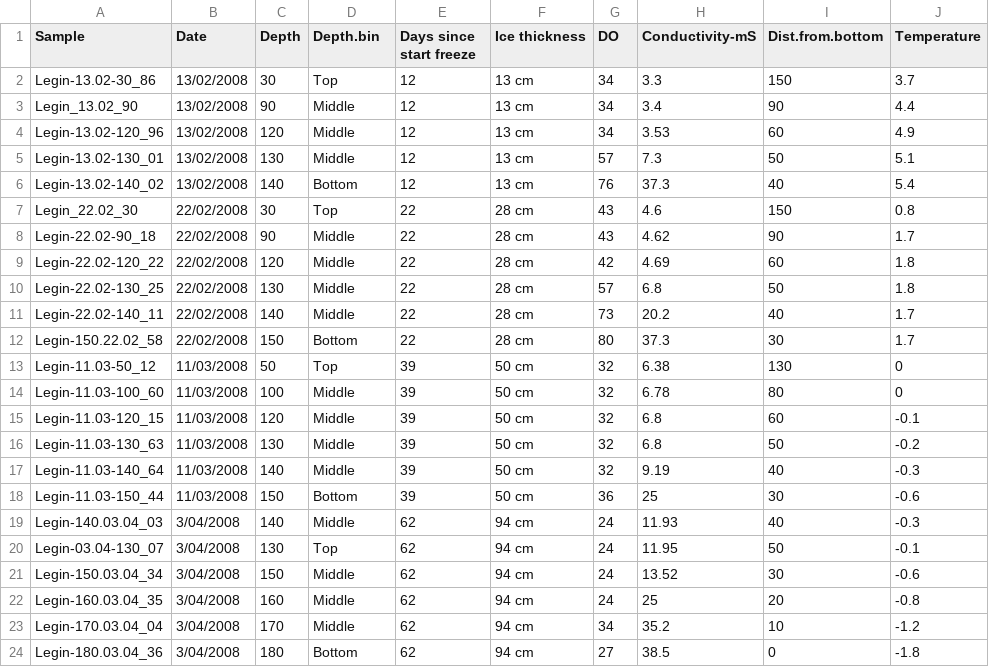
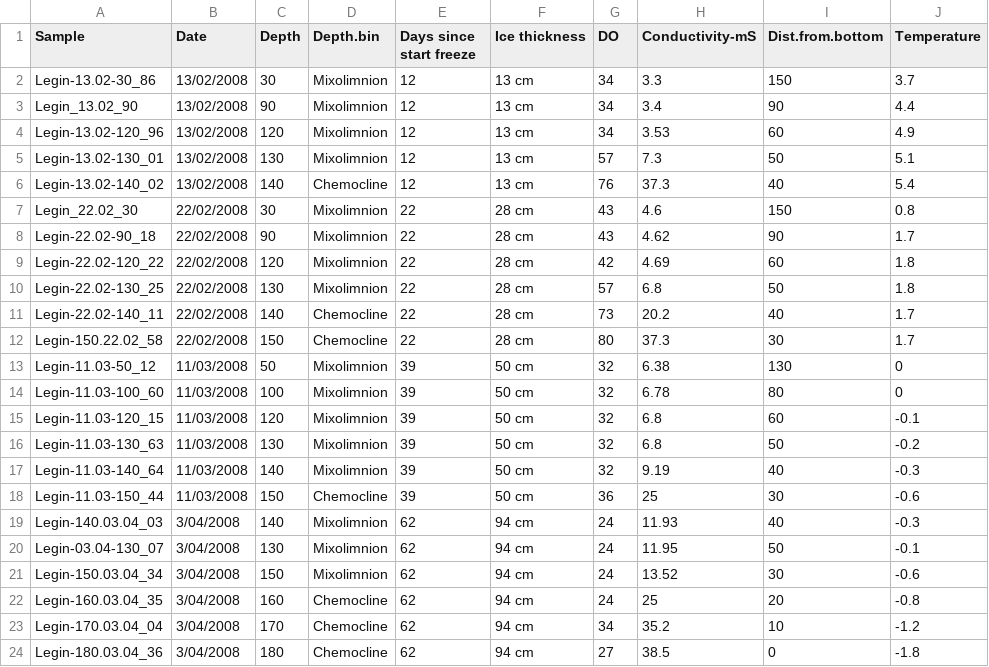
Before and after one commit to ThermophileResearchUnit/Extended-Season-manuscript, a CSV file: sample_data.csv, drawn as a sheet.

```diff
--- a/sample_data.csv
+++ b/sample_data.csv
@@ -1,24 +1,24 @@
 Sample,Date,Depth,Depth.bin,Days since start freeze,Ice thickness,DO,Conductivity-mS,Dist.from.bottom,Temperature
-Legin-13.02-30_86,13/02/2008,30,Top,12,13 cm,34,3.3,150,3.7
-Legin_13.02_90,13/02/2008,90,Middle,12,13 cm,34,3.4,90,4.4
-Legin-13.02-120_96,13/02/2008,120,Middle,12,13 cm,34,3.53,60,4.9
-Legin-13.02-130_01,13/02/2008,130,Middle,12,13 cm,57,7.3,50,5.1
-Legin-13.02-140_02,13/02/2008,140,Bottom,12,13 cm,76,37.3,40,5.4
-Legin_22.02_30,22/02/2008,30,Top,22,28 cm,43,4.6,150,0.8
-Legin-22.02-90_18,22/02/2008,90,Middle,22,28 cm,43,4.62,90,1.7
-Legin-22.02-120_22,22/02/2008,120,Middle,22,28 cm,42,4.69,60,1.8
-Legin-22.02-130_25,22/02/2008,130,Middle,22,28 cm,57,6.8,50,1.8
-Legin-22.02-140_11,22/02/2008,140,Middle,22,28 cm,73,20.2,40,1.7
-Legin-150.22.02_58,22/02/2008,150,Bottom,22,28 cm,80,37.3,30,1.7
-Legin-11.03-50_12,11/03/2008,50,Top,39,50 cm,32,6.38,130,0
-Legin-11.03-100_60,11/03/2008,100,Middle,39,50 cm,32,6.78,80,0
-Legin-11.03-120_15,11/03/2008,120,Middle,39,50 cm,32,6.8,60,-0.1
-Legin-11.03-130_63,11/03/2008,130,Middle,39,50 cm,32,6.8,50,-0.2
-Legin-11.03-140_64,11/03/2008,140,Middle,39,50 cm,32,9.19,40,-0.3
-Legin-11.03-150_44,11/03/2008,150,Bottom,39,50 cm,36,25,30,-0.6
-Legin-140.03.04_03,3/04/2008,140,Middle,62,94 cm,24,11.93,40,-0.3
-Legin-03.04-130_07,3/04/2008,130,Top,62,94 cm,24,11.95,50,-0.1
-Legin-150.03.04_34,3/04/2008,150,Middle,62,94 cm,24,13.52,30,-0.6
-Legin-160.03.04_35,3/04/2008,160,Middle,62,94 cm,24,25,20,-0.8
-Legin-170.03.04_04,3/04/2008,170,Middle,62,94 cm,34,35.2,10,-1.2
-Legin-180.03.04_36,3/04/2008,180,Bottom,62,94 cm,27,38.5,0,-1.8
+Legin-13.02-30_86,13/02/2008,30,Mixolimnion,12,13 cm,34,3.3,150,3.7
+Legin_13.02_90,13/02/2008,90,Mixolimnion,12,13 cm,34,3.4,90,4.4
+Legin-13.02-120_96,13/02/2008,120,Mixolimnion,12,13 cm,34,3.53,60,4.9
+Legin-13.02-130_01,13/02/2008,130,Mixolimnion,12,13 cm,57,7.3,50,5.1
+Legin-13.02-140_02,13/02/2008,140,Chemocline,12,13 cm,76,37.3,40,5.4
+Legin_22.02_30,22/02/2008,30,Mixolimnion,22,28 cm,43,4.6,150,0.8
+Legin-22.02-90_18,22/02/2008,90,Mixolimnion,22,28 cm,43,4.62,90,1.7
+Legin-22.02-120_22,22/02/2008,120,Mixolimnion,22,28 cm,42,4.69,60,1.8
+Legin-22.02-130_25,22/02/2008,130,Mixolimnion,22,28 cm,57,6.8,50,1.8
+Legin-22.02-140_11,22/02/2008,140,Chemocline,22,28 cm,73,20.2,40,1.7
+Legin-150.22.02_58,22/02/2008,150,Chemocline,22,28 cm,80,37.3,30,1.7
+Legin-11.03-50_12,11/03/2008,50,Mixolimnion,39,50 cm,32,6.38,130,0
+Legin-11.03-100_60,11/03/2008,100,Mixolimnion,39,50 cm,32,6.78,80,0
+Legin-11.03-120_15,11/03/2008,120,Mixolimnion,39,50 cm,32,6.8,60,-0.1
+Legin-11.03-130_63,11/03/2008,130,Mixolimnion,39,50 cm,32,6.8,50,-0.2
+Legin-11.03-140_64,11/03/2008,140,Mixolimnion,39,50 cm,32,9.19,40,-0.3
+Legin-11.03-150_44,11/03/2008,150,Chemocline,39,50 cm,36,25,30,-0.6
+Legin-140.03.04_03,3/04/2008,140,Mixolimnion,62,94 cm,24,11.93,40,-0.3
+Legin-03.04-130_07,3/04/2008,130,Mixolimnion,62,94 cm,24,11.95,50,-0.1
+Legin-150.03.04_34,3/04/2008,150,Mixolimnion,62,94 cm,24,13.52,30,-0.6
+Legin-160.03.04_35,3/04/2008,160,Chemocline,62,94 cm,24,25,20,-0.8
+Legin-170.03.04_04,3/04/2008,170,Chemocline,62,94 cm,34,35.2,10,-1.2
+Legin-180.03.04_36,3/04/2008,180,Chemocline,62,94 cm,27,38.5,0,-1.8
```
Also changed, not shown: sample_name_map.csv, 14 other files.
